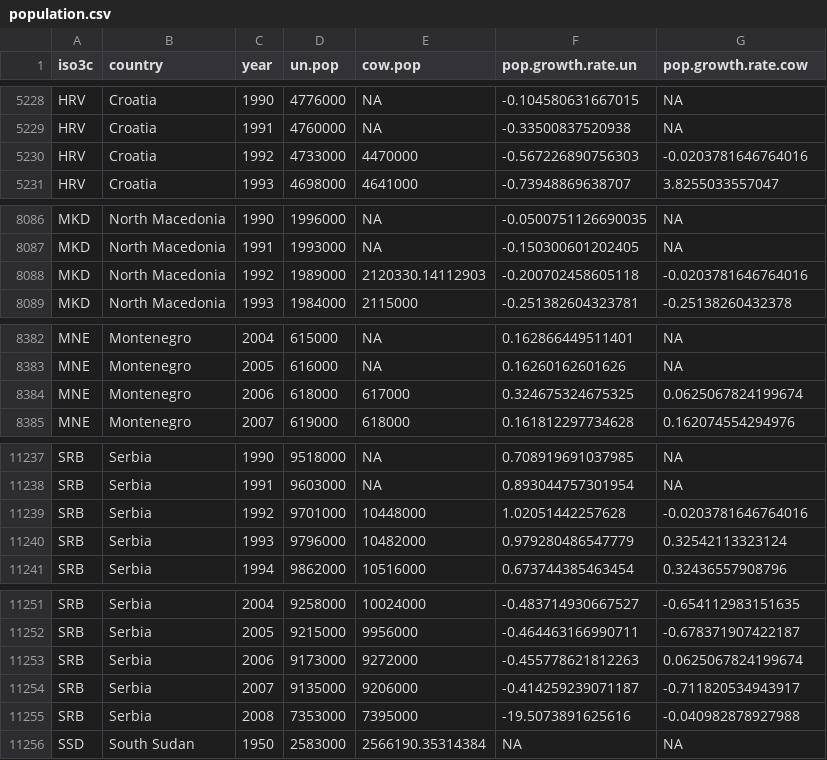
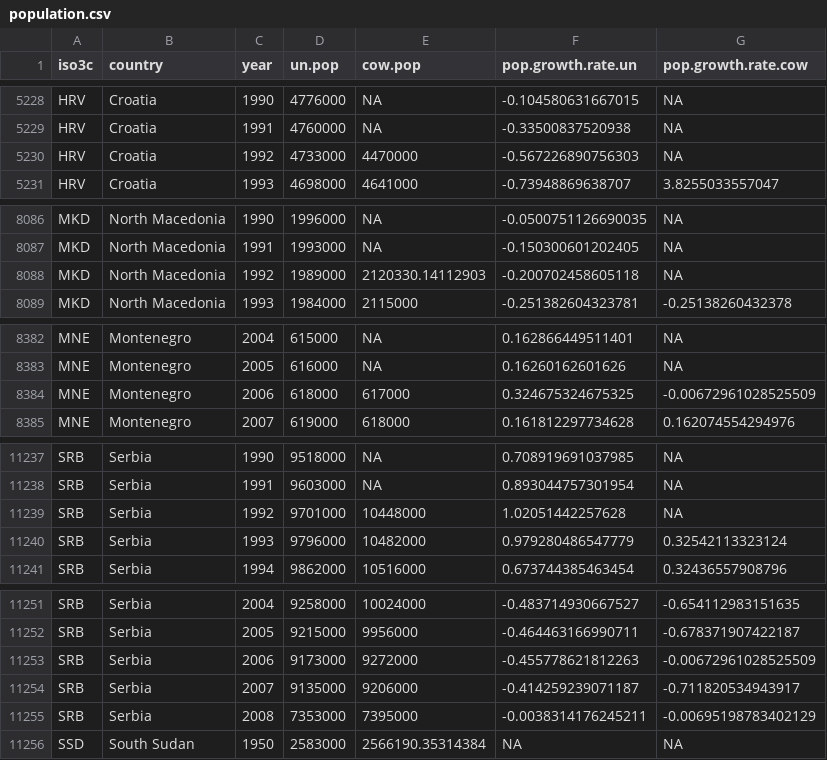
Before and after one commit to tdballesteros/conflict-relapse, a CSV file: Data files/Formatted data files/population.csv, drawn as a sheet; only a part is shown, gaps mark what is left out; the diff covers the shown part only.

Commit message:
finalized pop + pop growth estimates, ready for further testing

```diff
--- a/Data files/Formatted data files/population.csv
+++ b/Data files/Formatted data files/population.csv
@@ -5229,3 +5229,3 @@
 "HRV","Croatia",1991,4760000,NA,-0.33500837520938,NA
-"HRV","Croatia",1992,4733000,4470000,-0.567226890756303,-0.0203781646764016
+"HRV","Croatia",1992,4733000,4470000,-0.567226890756303,NA
 "HRV","Croatia",1993,4698000,4641000,-0.73948869638707,3.8255033557047
@@ -8087,3 +8087,3 @@
 "MKD","North Macedonia",1991,1993000,NA,-0.150300601202405,NA
-"MKD","North Macedonia",1992,1989000,2120330.14112903,-0.200702458605118,-0.0203781646764016
+"MKD","North Macedonia",1992,1989000,2120330.14112903,-0.200702458605118,NA
 "MKD","North Macedonia",1993,1984000,2115000,-0.251382604323781,-0.25138260432378
@@ -8383,3 +8383,3 @@
 "MNE","Montenegro",2005,616000,NA,0.16260162601626,NA
-"MNE","Montenegro",2006,618000,617000,0.324675324675325,0.0625067824199674
+"MNE","Montenegro",2006,618000,617000,0.324675324675325,-0.00672961028525509
 "MNE","Montenegro",2007,619000,618000,0.161812297734628,0.162074554294976
@@ -11238,3 +11238,3 @@
 "SRB","Serbia",1991,9603000,NA,0.893044757301954,NA
-"SRB","Serbia",1992,9701000,10448000,1.02051442257628,-0.0203781646764016
+"SRB","Serbia",1992,9701000,10448000,1.02051442257628,NA
 "SRB","Serbia",1993,9796000,10482000,0.979280486547779,0.32542113323124
@@ -11252,5 +11252,5 @@
 "SRB","Serbia",2005,9215000,9956000,-0.464463166990711,-0.678371907422187
-"SRB","Serbia",2006,9173000,9272000,-0.455778621812263,0.0625067824199674
+"SRB","Serbia",2006,9173000,9272000,-0.455778621812263,-0.00672961028525509
 "SRB","Serbia",2007,9135000,9206000,-0.414259239071187,-0.711820534943917
-"SRB","Serbia",2008,7353000,7395000,-19.5073891625616,-0.040982878927988
+"SRB","Serbia",2008,7353000,7395000,-0.0038314176245211,-0.00695198783402129
 "SSD","South Sudan",1950,2583000,2566190.35314384,NA,NA
```
Also changed, not shown: 10 added rows, 10 removed rows, 12 moved rows and 4 edited cells elsewhere in this file, 1 other file.
